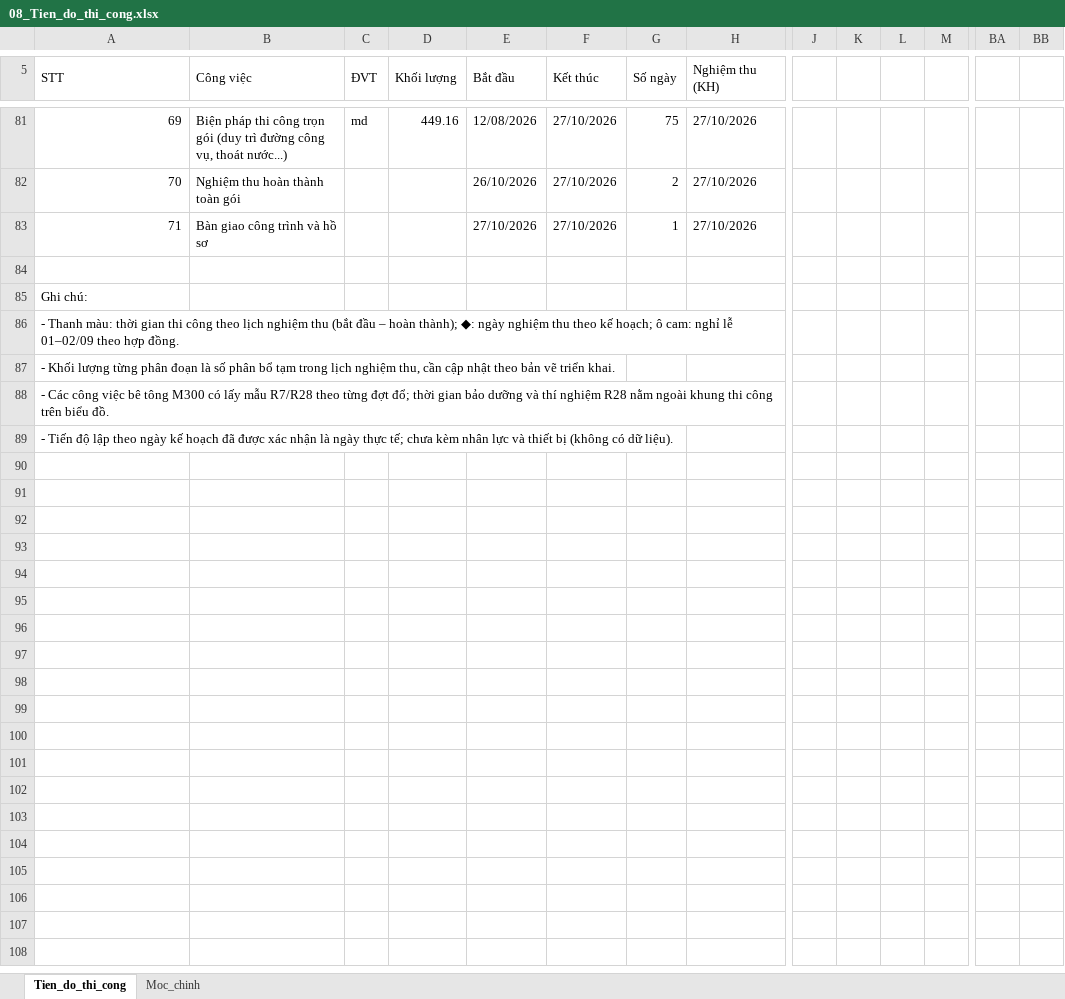
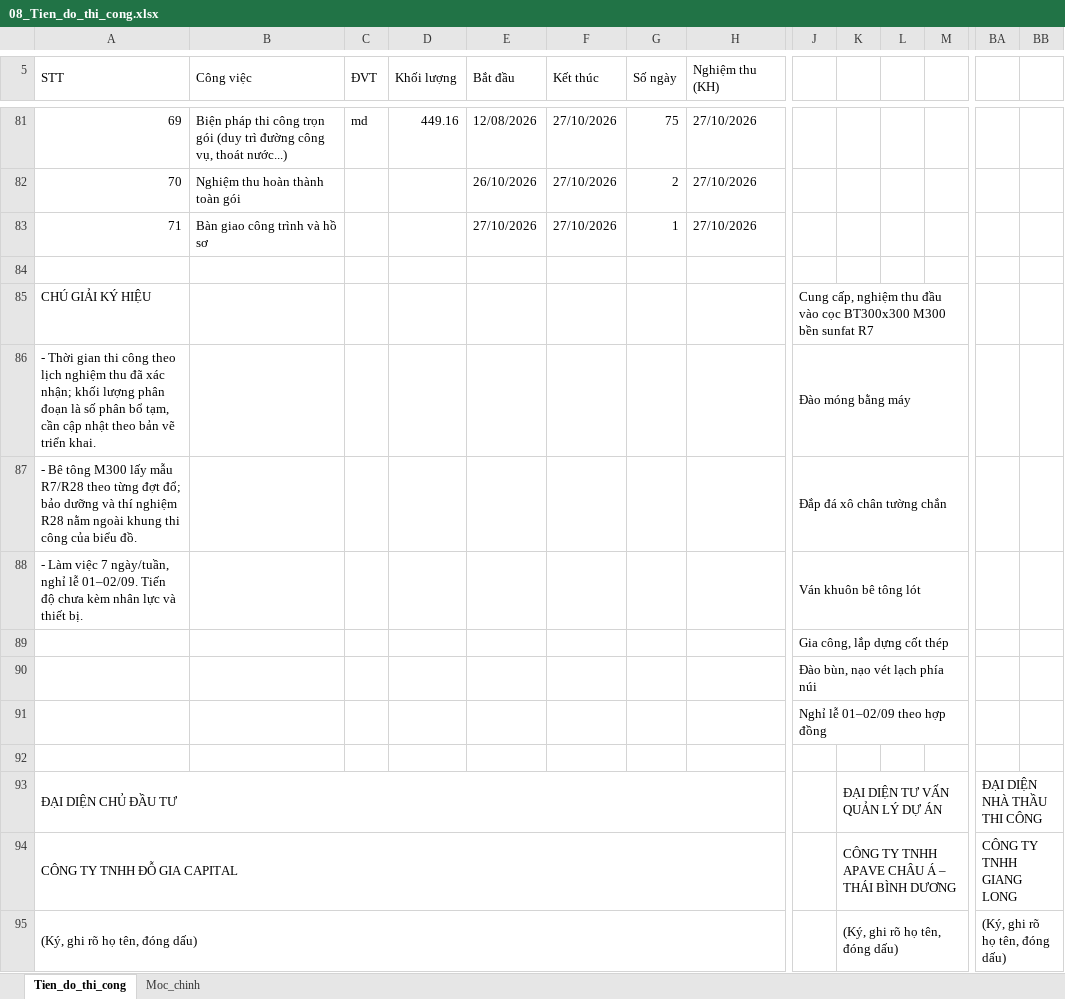
Before and after one commit to buichinh1-coder/gdp-dashboard, an Excel workbook: ho_so/08_Tien_do_thi_cong.xlsx, sheet Tien_do_thi_cong, drawn as a sheet; only a part is shown, gaps mark what is left out; values as stored, in another font and other column widths than the file's, no cell formats; removed rows and columns are numbered as before the commit, all else as after; rows hold the shown columns only; the diff names each change by its address in the sheet, - before the commit and + after, or states it on an @@ line.

```diff
--- a/ho_so/08_Tien_do_thi_cong.xlsx (sheet Tien_do_thi_cong)
+++ b/ho_so/08_Tien_do_thi_cong.xlsx (sheet Tien_do_thi_cong)
+row 85: CHÚ GIẢI KÝ HIỆU |  |  |  |  |  |  |  | Cung cấp, nghiệm thu đầu vào cọc BT300x300 M300 bền sunfat R7
+row 86: - Thời gian thi công theo lịch nghiệm thu đã xác nhận; khối lượng phân đoạn là số phân bổ tạm, cần cập nhật theo bản vẽ triển khai. |  |  |  |  |  |  |  | Đào móng bằng máy
+row 87: - Bê tông M300 lấy mẫu R7/R28 theo từng đợt đổ; bảo dưỡng và thí nghiệm R28 nằm ngoài khung thi công của biểu đồ. |  |  |  |  |  |  |  | Đắp đá xô chân tường chắn
+row 88: - Làm việc 7 ngày/tuần, nghỉ lễ 01–02/09. Tiến độ chưa kèm nhân lực và thiết bị. |  |  |  |  |  |  |  | Ván khuôn bê tông lót
+row 89:  |  |  |  |  |  |  |  | Gia công, lắp dựng cốt thép
+row 90:  |  |  |  |  |  |  |  | Đào bùn, nạo vét lạch phía núi
+row 91:  |  |  |  |  |  |  |  | Nghỉ lễ 01–02/09 theo hợp đồng
@@ column A (STT) renumbered between rows 92 and 95 @@
+A93:H93 merged
-K93: (empty)
+K93: ĐẠI DIỆN TƯ VẤN QUẢN LÝ DỰ ÁN
+K93:AJ93 merged
-BA93: (empty)
+BA93: ĐẠI DIỆN NHÀ THẦU THI CÔNG
+BA93:BY93 merged
+A94:H94 merged
-K94: (empty)
+K94: CÔNG TY TNHH APAVE CHÂU Á – THÁI BÌNH DƯƠNG
+K94:AJ94 merged
-BA94: (empty)
+BA94: CÔNG TY TNHH GIANG LONG
+BA94:BY94 merged
+A95:H95 merged
-K95: (empty)
+K95: (Ký, ghi rõ họ tên, đóng dấu)
+K95:AJ95 merged
-BA95: (empty)
+BA95: (Ký, ghi rõ họ tên, đóng dấu)
+BA95:BY95 merged
-row 89: - Tiến độ lập theo ngày kế hoạch đã được xác nhận là ngày thực tế; chưa kèm nhân lực và thiết bị (không có dữ liệu).
```
Also changed, not shown: sheet Moc_chinh, cell formats, 5 other files.
